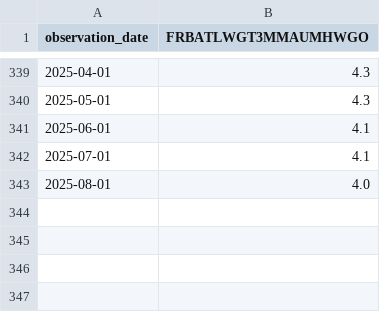
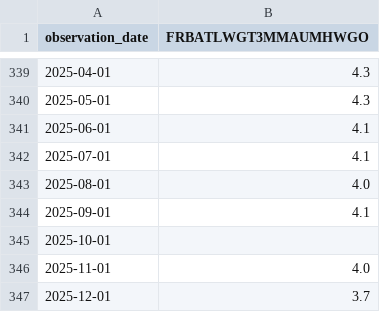
Before and after one commit to robertmreedy/FRED_JOLTS_JOB_OPENINGS, a CSV file: data/atlwage_raw.csv, drawn as a sheet; only a part is shown, gaps mark what is left out; the diff names each change by its address in the sheet, - before the commit and + after, or states it on an @@ line.

```diff
--- a/data/atlwage_raw.csv
+++ b/data/atlwage_raw.csv
+row 344: 2025-09-01 | 4.1
+row 345: 2025-10-01
+row 346: 2025-11-01 | 4.0
+row 347: 2025-12-01 | 3.7
```
Also changed, not shown: data/atlwage_processed.csv.
